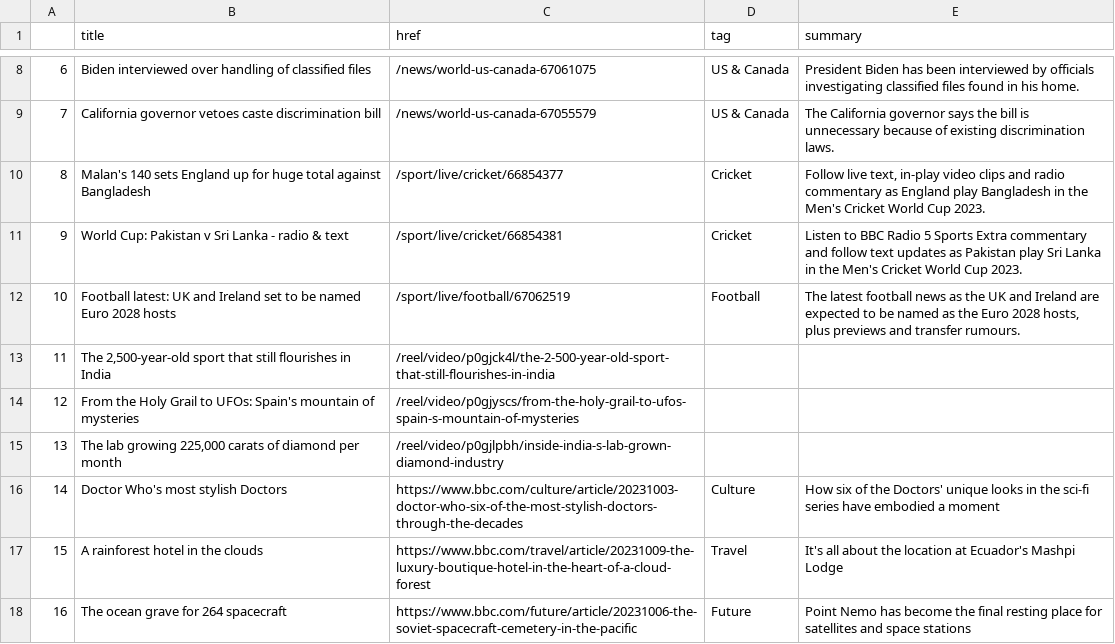
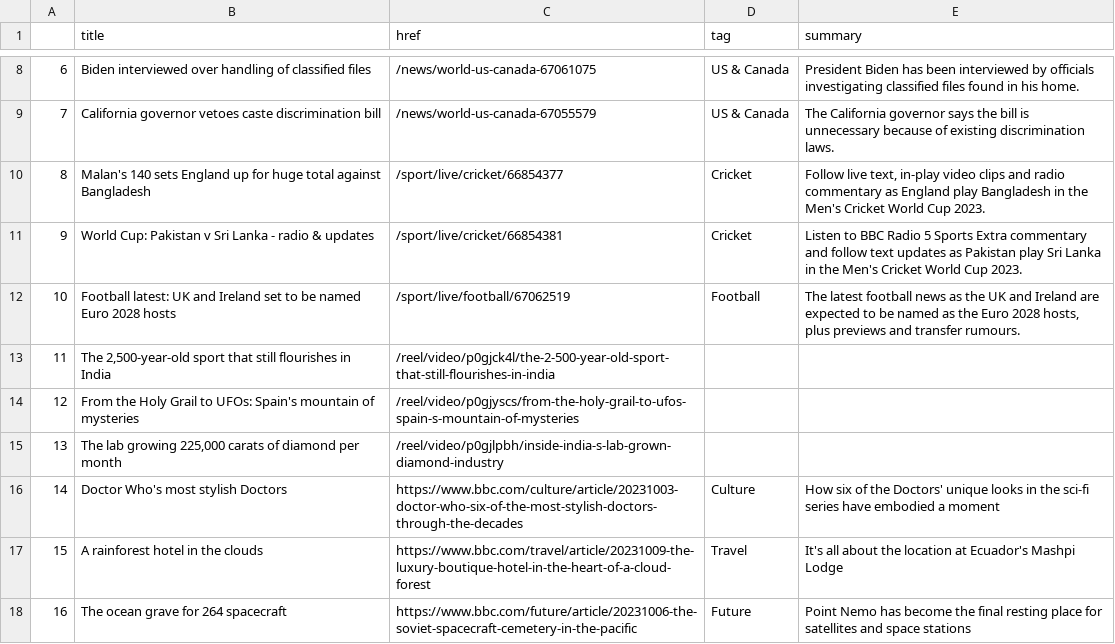
Before and after one commit to anastasiajourno/Automatic-scraper, a CSV file: bbc-headlines.csv, drawn as a sheet; only a part is shown, gaps mark what is left out.

```diff
--- a/bbc-headlines.csv
+++ b/bbc-headlines.csv
@@ -10,3 +10,3 @@
 8,Malan's 140 sets England up for huge total against Bangladesh,/sport/live/cricket/66854377,Cricket,"Follow live text, in-play video clips and radio commentary as England play Bangladesh in the Men's Cricket World Cup 2023."
-9,World Cup: Pakistan v Sri Lanka - radio & text,/sport/live/cricket/66854381,Cricket,Listen to BBC Radio 5 Sports Extra commentary and follow text updates as Pakistan play Sri Lanka in the Men's Cricket World Cup 2023.
+9,World Cup: Pakistan v Sri Lanka - radio & updates,/sport/live/cricket/66854381,Cricket,Listen to BBC Radio 5 Sports Extra commentary and follow text updates as Pakistan play Sri Lanka in the Men's Cricket World Cup 2023.
 10,Football latest: UK and Ireland set to be named Euro 2028 hosts,/sport/live/football/67062519,Football,"The latest football news as the UK and Ireland are expected to be named as the Euro 2028 hosts, plus previews and transfer rumours."
```
